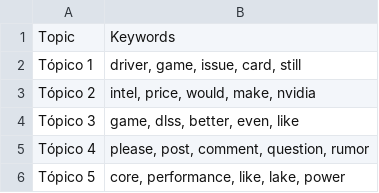
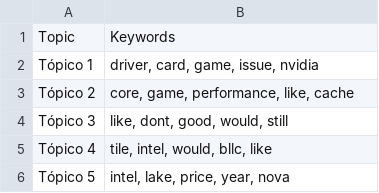
Before and after one commit to Ricardouchub/Proyecto-mlops-automl-reddit, a CSV file: data/topic_keywords.csv, drawn as a sheet.

```diff
--- a/data/topic_keywords.csv
+++ b/data/topic_keywords.csv
@@ -1,6 +1,6 @@
 Topic,Keywords
-Tópico 1,"driver, game, issue, card, still"
-Tópico 2,"intel, price, would, make, nvidia"
-Tópico 3,"game, dlss, better, even, like"
-Tópico 4,"please, post, comment, question, rumor"
-Tópico 5,"core, performance, like, lake, power"
+Tópico 1,"driver, card, game, issue, nvidia"
+Tópico 2,"core, game, performance, like, cache"
+Tópico 3,"like, dont, good, would, still"
+Tópico 4,"tile, intel, would, bllc, like"
+Tópico 5,"intel, lake, price, year, nova"
```
Also changed, not shown: 3 other files.
